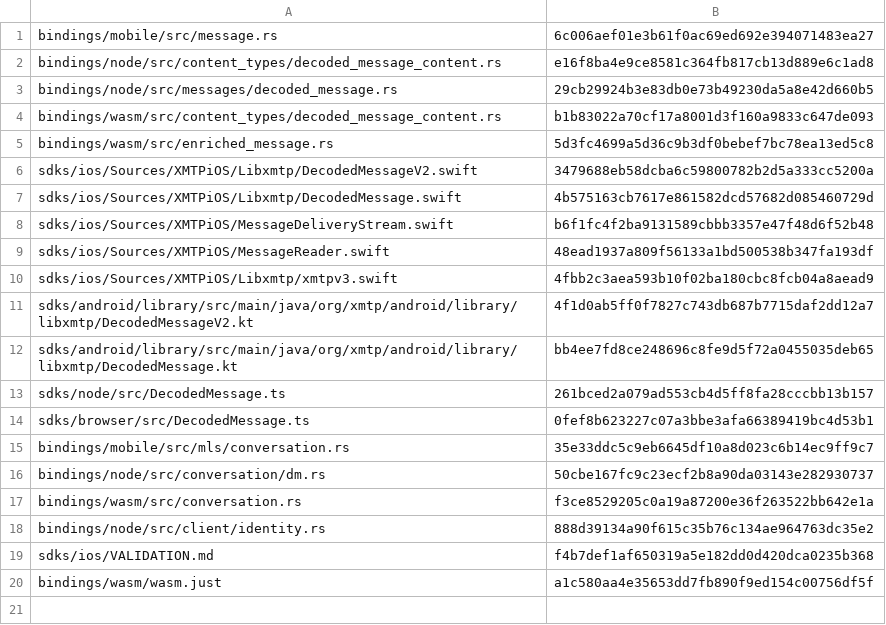
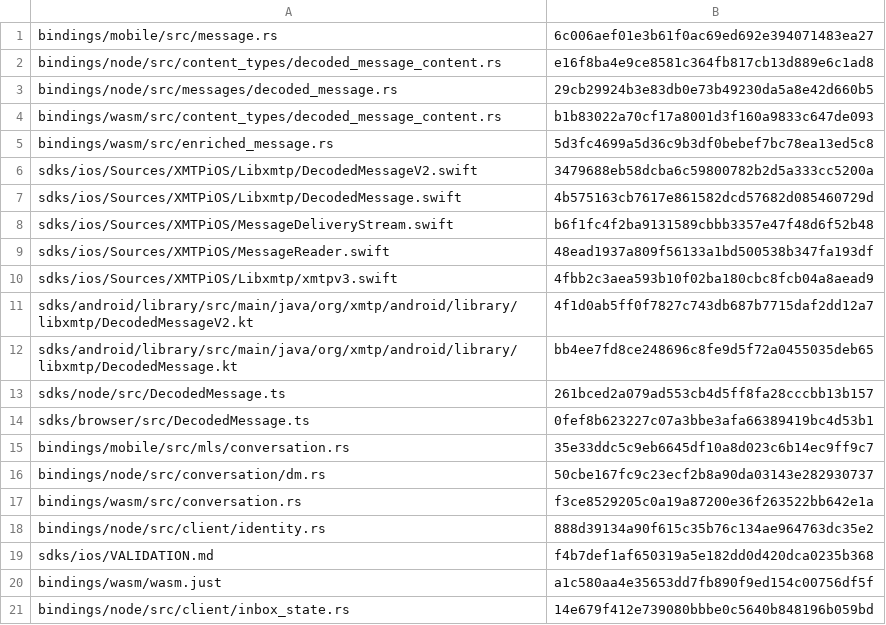
Before and after one commit to xmtp/libxmtp, a TSV file: crates/xmtp_sdk/dev/isolation-pins.tsv, drawn as a sheet; the diff names each change by its address in the sheet, - before the commit and + after, or states it on an @@ line.

Commit message:
fix(node-bindings): emit string keys in retained declarations

```diff
--- a/crates/xmtp_sdk/dev/isolation-pins.tsv
+++ b/crates/xmtp_sdk/dev/isolation-pins.tsv
+row 21: bindings/node/src/client/inbox_state.rs | 14e679f412e739080bbbe0c5640b848196b059bd
```
Also changed, not shown: 1 other file.
